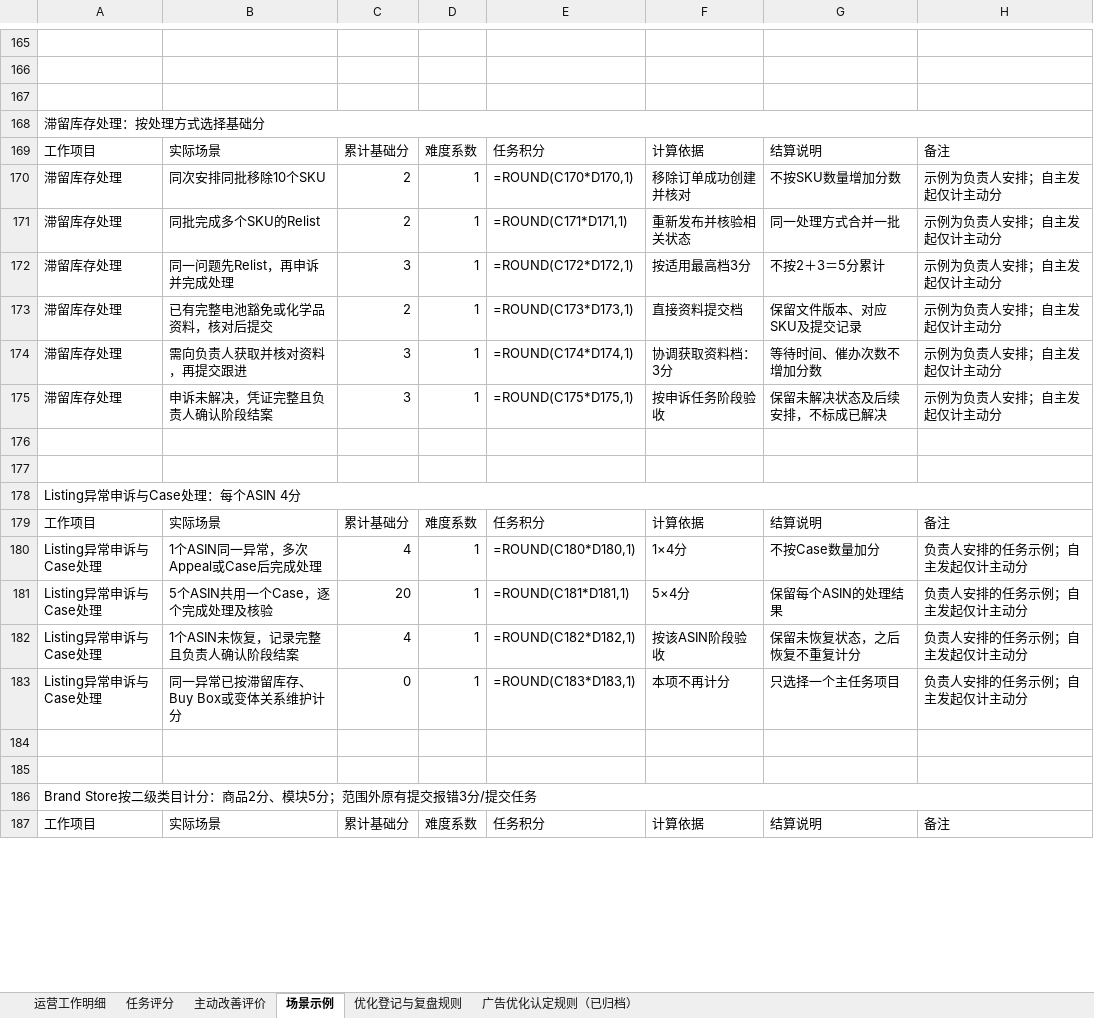
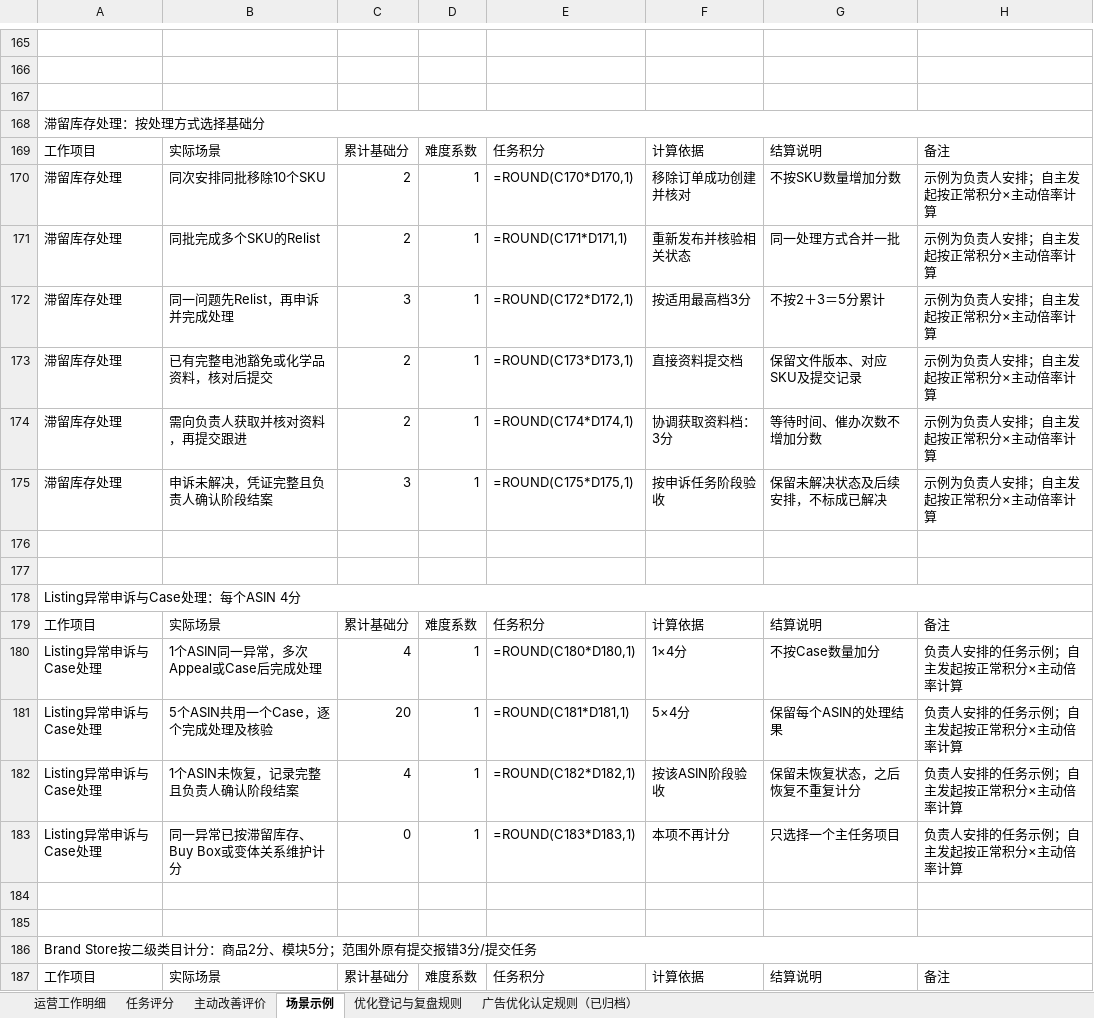
Before and after one commit to joyfay/hello-world, an Excel workbook: 亚马逊运营考核_优化版.xlsx, sheet 场景示例, drawn as a sheet; only a part is shown, gaps mark what is left out; values as stored, in another font and other column widths than the file's, no borders; formulas without a stored value are shown as written; table styles not drawn; the diff covers the shown part only; the diff names each change by its address in the sheet, - before the commit and + after, or states it on an @@ line.

```diff
--- a/亚马逊运营考核_优化版.xlsx (sheet 场景示例)
+++ b/亚马逊运营考核_优化版.xlsx (sheet 场景示例)
-H170:H175: 示例为负责人安排；自主发起仅计主动分
+H170:H175: 示例为负责人安排；自主发起按正常积分×主动倍率计算
-C174: 3
+C174: 2
-H180:H183: 负责人安排的任务示例；自主发起仅计主动分
+H180:H183: 负责人安排的任务示例；自主发起按正常积分×主动倍率计算
```
Also changed, not shown: 19 edited cells elsewhere in this sheet, sheet 任务评分, sheet 主动改善评价, sheet 优化登记与复盘规则, sheet 运营工作明细.
